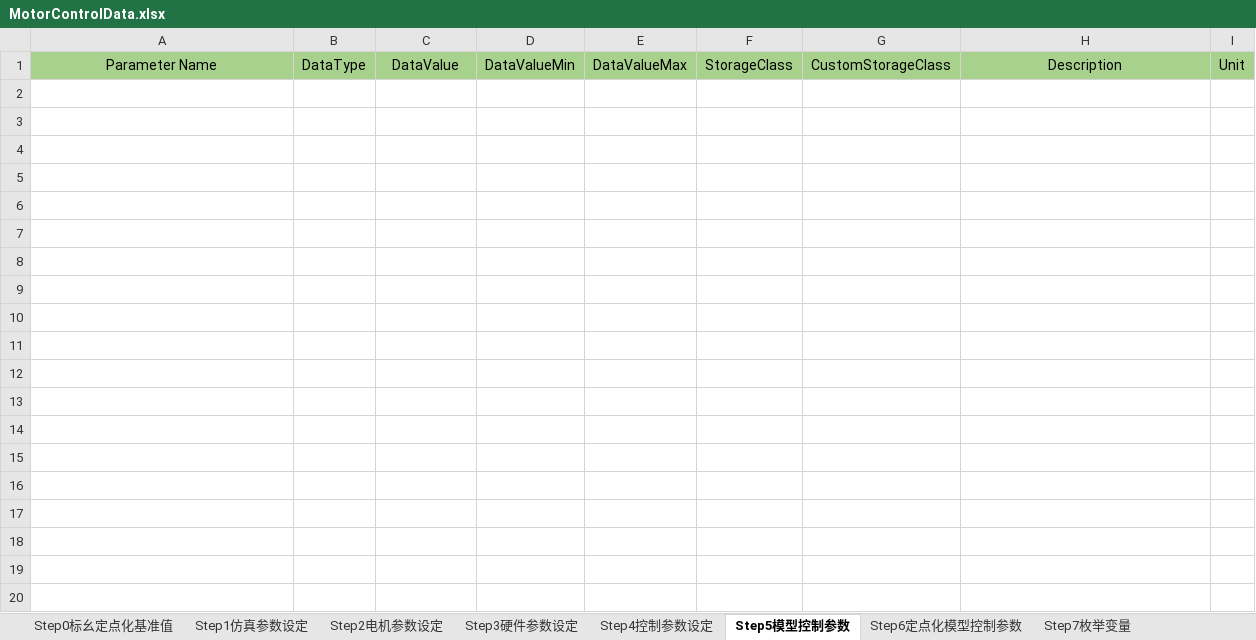
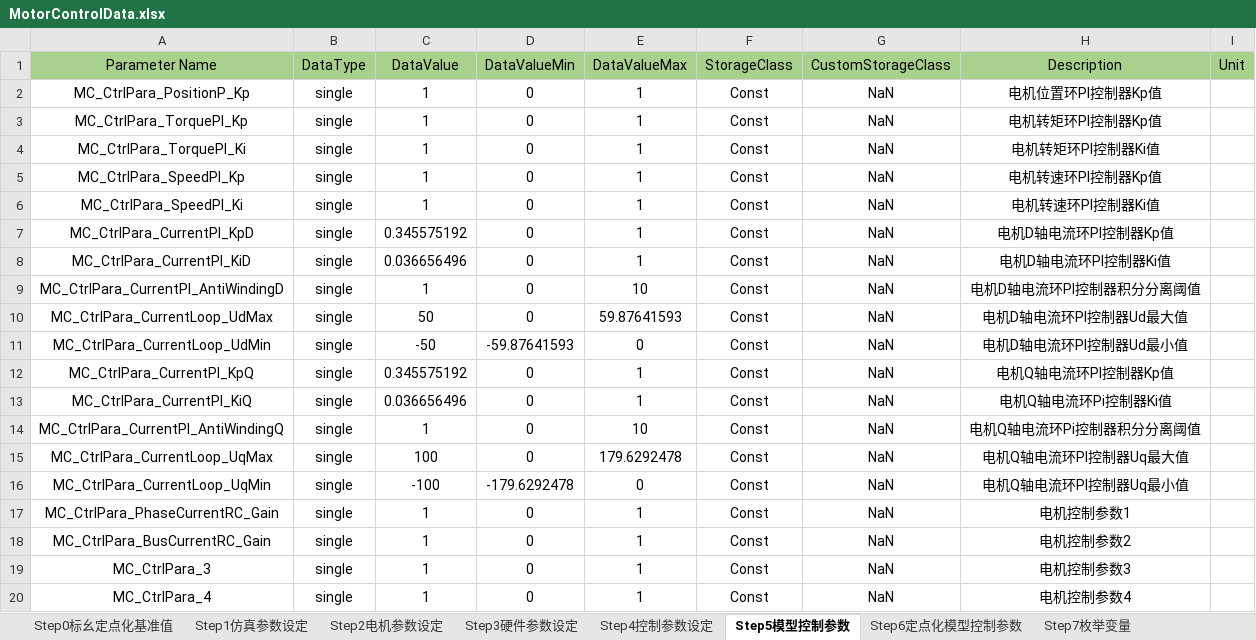
Before and after one commit to yangxuan1032/MotorControllSimulation, an Excel workbook: BLAC_FOC/MotorControlData.xlsx, sheet Step5模型控制参数, drawn as a sheet; only a part is shown; values as stored, in another font and other column widths than the file's, no borders; the diff covers the shown part only; the diff names each change by its address in the sheet, - before the commit and + after, or states it on an @@ line.

Commit message:
Update the BLAC motor model. datadictionary

```diff
--- a/BLAC_FOC/MotorControlData.xlsx (sheet Step5模型控制参数)
+++ b/BLAC_FOC/MotorControlData.xlsx (sheet Step5模型控制参数)
+row 2: MC_CtrlPara_PositionP_Kp | single | 1 | 0 | 1 | Const | NaN | 电机位置环PI控制器Kp值
+row 3: MC_CtrlPara_TorquePI_Kp | single | 1 | 0 | 1 | Const | NaN | 电机转矩环PI控制器Kp值
+row 4: MC_CtrlPara_TorquePI_Ki | single | 1 | 0 | 1 | Const | NaN | 电机转矩环PI控制器Ki值
+row 5: MC_CtrlPara_SpeedPI_Kp | single | 1 | 0 | 1 | Const | NaN | 电机转速环PI控制器Kp值
+row 6: MC_CtrlPara_SpeedPI_Ki | single | 1 | 0 | 1 | Const | NaN | 电机转速环PI控制器Ki值
+row 7: MC_CtrlPara_CurrentPI_KpD | single | 0.345575192 | 0 | 1 | Const | NaN | 电机D轴电流环PI控制器Kp值
+row 8: MC_CtrlPara_CurrentPI_KiD | single | 0.036656496 | 0 | 1 | Const | NaN | 电机D轴电流环PI控制器Ki值
+row 9: MC_CtrlPara_CurrentPI_AntiWindingD | single | 1 | 0 | 10 | Const | NaN | 电机D轴电流环PI控制器积分分离阈值
+row 10: MC_CtrlPara_CurrentLoop_UdMax | single | 50 | 0 | 59.87641593 | Const | NaN | 电机D轴电流环PI控制器Ud最大值
+row 11: MC_CtrlPara_CurrentLoop_UdMin | single | -50 | -59.87641593 | 0 | Const | NaN | 电机D轴电流环PI控制器Ud最小值
+row 12: MC_CtrlPara_CurrentPI_KpQ | single | 0.345575192 | 0 | 1 | Const | NaN | 电机Q轴电流环PI控制器Kp值
+row 13: MC_CtrlPara_CurrentPI_KiQ | single | 0.036656496 | 0 | 1 | Const | NaN | 电机Q轴电流环Pi控制器Ki值
+row 14: MC_CtrlPara_CurrentPI_AntiWindingQ | single | 1 | 0 | 10 | Const | NaN | 电机Q轴电流环Pi控制器积分分离阈值
+row 15: MC_CtrlPara_CurrentLoop_UqMax | single | 100 | 0 | 179.6292478 | Const | NaN | 电机Q轴电流环PI控制器Uq最大值
+row 16: MC_CtrlPara_CurrentLoop_UqMin | single | -100 | -179.6292478 | 0 | Const | NaN | 电机Q轴电流环PI控制器Uq最小值
+row 17: MC_CtrlPara_PhaseCurrentRC_Gain | single | 1 | 0 | 1 | Const | NaN | 电机控制参数1
+row 18: MC_CtrlPara_BusCurrentRC_Gain | single | 1 | 0 | 1 | Const | NaN | 电机控制参数2
+row 19: MC_CtrlPara_3 | single | 1 | 0 | 1 | Const | NaN | 电机控制参数3
+row 20: MC_CtrlPara_4 | single | 1 | 0 | 1 | Const | NaN | 电机控制参数4
```
Also changed, not shown: 37 added rows elsewhere in this sheet, sheet Step4控制参数设定, sheet Step3硬件参数设定, sheet Step2电机参数设定, 3 other files.
